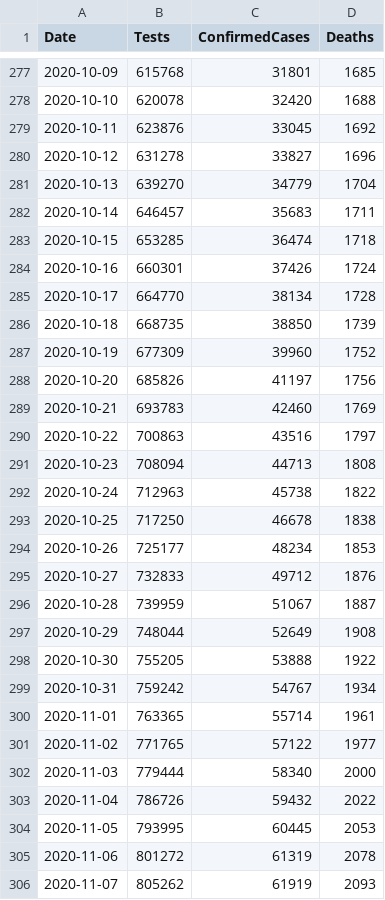
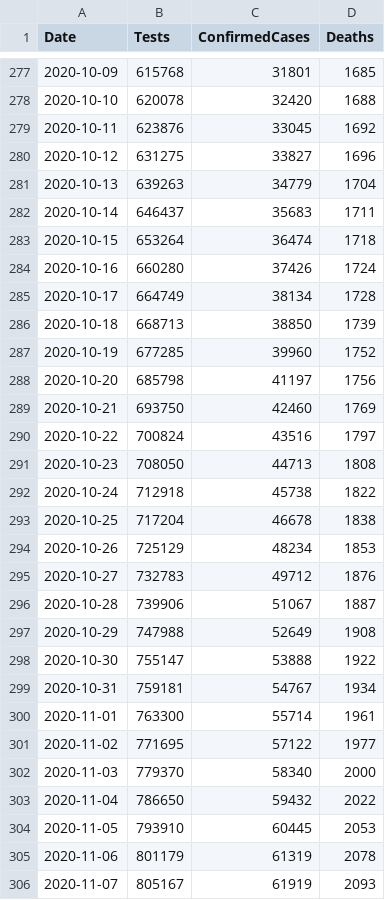
Before and after one commit to couby-debog-dev-fini/Kaios, a CSV file: data/covid-19-totals-wales.csv, drawn as a sheet; only a part is shown, gaps mark what is left out; the diff covers the shown part only.

```diff
--- a/data/covid-19-totals-wales.csv
+++ b/data/covid-19-totals-wales.csv
@@ -279,28 +279,28 @@ Date,Tests,ConfirmedCases,Deaths
 2020-10-11,623876,33045,1692
-2020-10-12,631278,33827,1696
-2020-10-13,639270,34779,1704
-2020-10-14,646457,35683,1711
-2020-10-15,653285,36474,1718
-2020-10-16,660301,37426,1724
-2020-10-17,664770,38134,1728
-2020-10-18,668735,38850,1739
-2020-10-19,677309,39960,1752
-2020-10-20,685826,41197,1756
-2020-10-21,693783,42460,1769
-2020-10-22,700863,43516,1797
-2020-10-23,708094,44713,1808
-2020-10-24,712963,45738,1822
-2020-10-25,717250,46678,1838
-2020-10-26,725177,48234,1853
-2020-10-27,732833,49712,1876
-2020-10-28,739959,51067,1887
-2020-10-29,748044,52649,1908
-2020-10-30,755205,53888,1922
-2020-10-31,759242,54767,1934
-2020-11-01,763365,55714,1961
-2020-11-02,771765,57122,1977
-2020-11-03,779444,58340,2000
-2020-11-04,786726,59432,2022
-2020-11-05,793995,60445,2053
-2020-11-06,801272,61319,2078
-2020-11-07,805262,61919,2093
+2020-10-12,631275,33827,1696
+2020-10-13,639263,34779,1704
+2020-10-14,646437,35683,1711
+2020-10-15,653264,36474,1718
+2020-10-16,660280,37426,1724
+2020-10-17,664749,38134,1728
+2020-10-18,668713,38850,1739
+2020-10-19,677285,39960,1752
+2020-10-20,685798,41197,1756
+2020-10-21,693750,42460,1769
+2020-10-22,700824,43516,1797
+2020-10-23,708050,44713,1808
+2020-10-24,712918,45738,1822
+2020-10-25,717204,46678,1838
+2020-10-26,725129,48234,1853
+2020-10-27,732783,49712,1876
+2020-10-28,739906,51067,1887
+2020-10-29,747988,52649,1908
+2020-10-30,755147,53888,1922
+2020-10-31,759181,54767,1934
+2020-11-01,763300,55714,1961
+2020-11-02,771695,57122,1977
+2020-11-03,779370,58340,2000
+2020-11-04,786650,59432,2022
+2020-11-05,793910,60445,2053
+2020-11-06,801179,61319,2078
+2020-11-07,805167,61919,2093
```
Also changed, not shown: 1 added row and 32 edited cells elsewhere in this file, data/covid-19-indicators-uk.csv, 2 other files.
